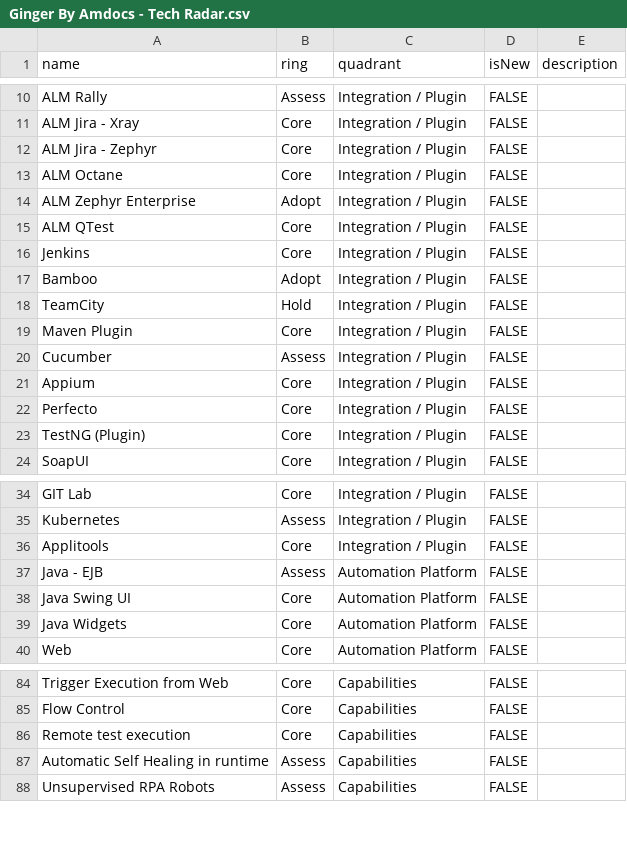
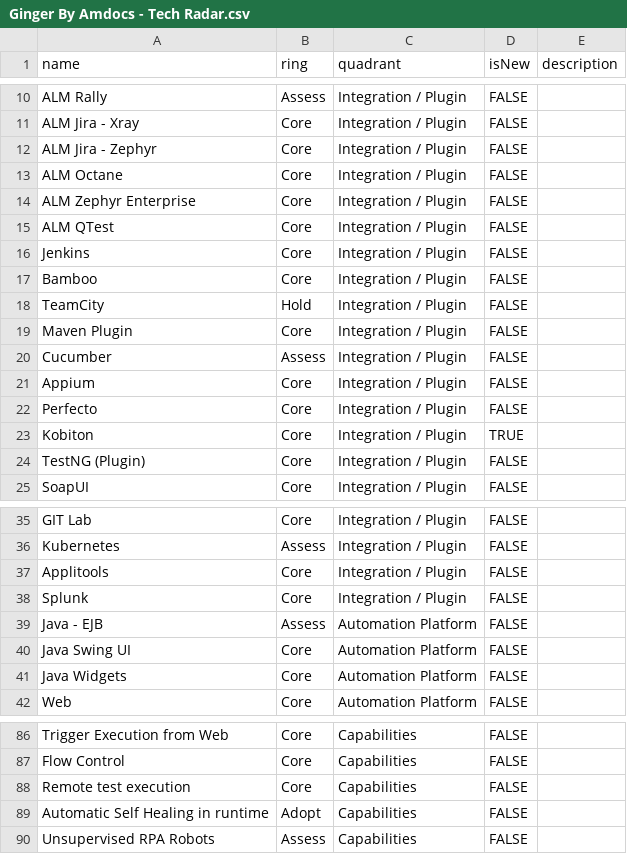
Before and after one commit to Ginger-Automation/TechRadar, a CSV file: Ginger By Amdocs - Tech Radar.csv, drawn as a sheet; only a part is shown, gaps mark what is left out.

Commit message:
Updating Ginger tech radar as par release 3.8
Signed-off-by: Jinendra Ghodke <JGHODKE@amdocs.com>

```diff
--- a/Ginger By Amdocs - Tech Radar.csv
+++ b/Ginger By Amdocs - Tech Radar.csv
@@ -13,6 +13,6 @@ ALM Jira - Zephyr,Core,Integration / Plugin,FALSE,,
 ALM Octane,Core,Integration / Plugin,FALSE,,
-ALM Zephyr Enterprise,Adopt,Integration / Plugin,FALSE,,
+ALM Zephyr Enterprise,Core,Integration / Plugin,FALSE,,
 ALM QTest,Core,Integration / Plugin,FALSE,,
 Jenkins,Core,Integration / Plugin,FALSE,,
-Bamboo,Adopt,Integration / Plugin,FALSE,,
+Bamboo,Core,Integration / Plugin,FALSE,,
 TeamCity,Hold,Integration / Plugin,FALSE,,
@@ -22,2 +22,3 @@ Appium,Core,Integration / Plugin,FALSE,,
 Perfecto,Core,Integration / Plugin,FALSE,,
+Kobiton,Core,Integration / Plugin,TRUE,,
 TestNG (Plugin),Core,Integration / Plugin,FALSE,,
@@ -36,2 +37,3 @@ Kubernetes,Assess,Integration / Plugin,FALSE,,
 Applitools,Core,Integration / Plugin,FALSE,,
+Splunk,Core,Integration / Plugin,FALSE,,
 Java - EJB,Assess,Automation Platform,FALSE,,
@@ -86,3 +88,3 @@ Flow Control,Core,Capabilities,FALSE,,
 Remote test execution,Core,Capabilities,FALSE,,
-Automatic Self Healing in runtime,Assess,Capabilities,FALSE,,
+Automatic Self Healing in runtime,Adopt,Capabilities,FALSE,,
 Unsupervised RPA Robots,Assess,Capabilities,FALSE,,
```
